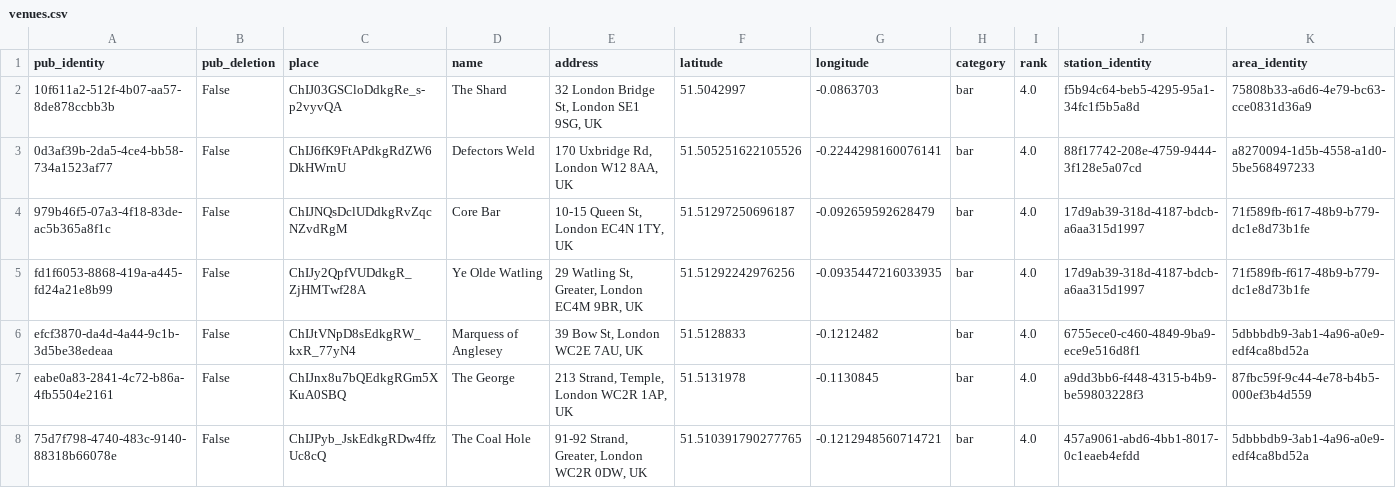
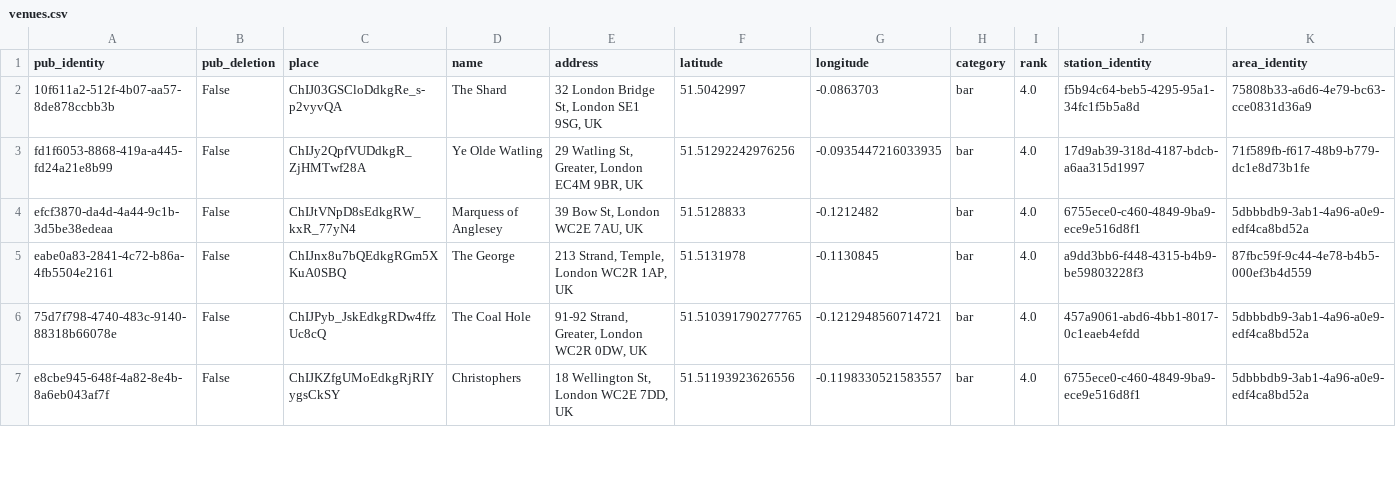
Before and after one commit to cartsmate/thepubcrawls, a CSV file: files/venues.csv, drawn as a sheet; only a part is shown; the shorter side is filled out with more unchanged rows; the diff covers the shown part only.

```diff
--- a/files/venues.csv
+++ b/files/venues.csv
@@ -2,4 +2,2 @@ pub_identity,pub_deletion,place,name,address,latitude,longitude,category,rank,st
 10f611a2-512f-4b07-aa57-8de878ccbb3b,False,ChIJ03GSCloDdkgRe_s-p2vyvQA,The Shard,"32 London Bridge St, London SE1 9SG, UK",51.5042997,-0.0863703,bar,4.0,f5b94c64-beb5-4295-95a1-34fc1f5b5a8d,75808b33-a6d6-4e79-bc63-cce0831d36a9
-0d3af39b-2da5-4ce4-bb58-734a1523af77,False,ChIJ6fK9FtAPdkgRdZW6DkHWrnU,Defectors Weld,"170 Uxbridge Rd, London W12 8AA, UK",51.505251622105526,-0.2244298160076141,bar,4.0,88f17742-208e-4759-9444-3f128e5a07cd,a8270094-1d5b-4558-a1d0-5be568497233
-979b46f5-07a3-4f18-83de-ac5b365a8f1c,False,ChIJNQsDclUDdkgRvZqcNZvdRgM,Core Bar,"10-15 Queen St, London EC4N 1TY, UK",51.51297250696187,-0.092659592628479,bar,4.0,17d9ab39-318d-4187-bdcb-a6aa315d1997,71f589fb-f617-48b9-b779-dc1e8d73b1fe
 fd1f6053-8868-419a-a445-fd24a21e8b99,False,ChIJy2QpfVUDdkgR_ZjHMTwf28A,Ye Olde Watling,"29 Watling St, Greater, London EC4M 9BR, UK",51.51292242976256,-0.0935447216033935,bar,4.0,17d9ab39-318d-4187-bdcb-a6aa315d1997,71f589fb-f617-48b9-b779-dc1e8d73b1fe
```
Also changed, not shown: 4 added rows and 6 removed rows elsewhere in this file, files/scores.csv, 7 other files.
